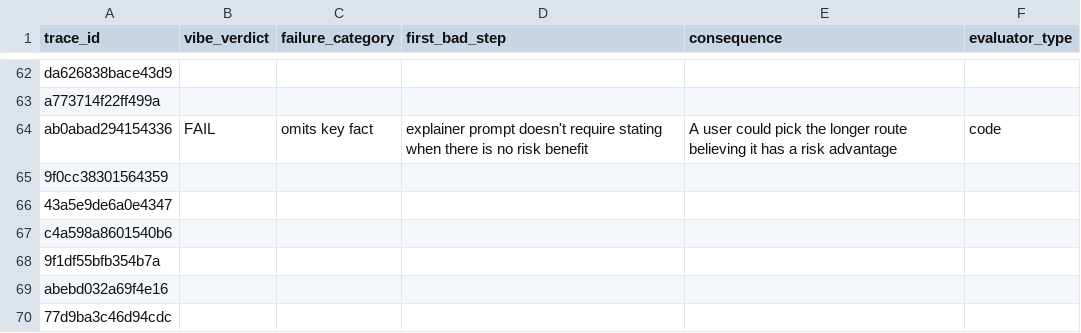
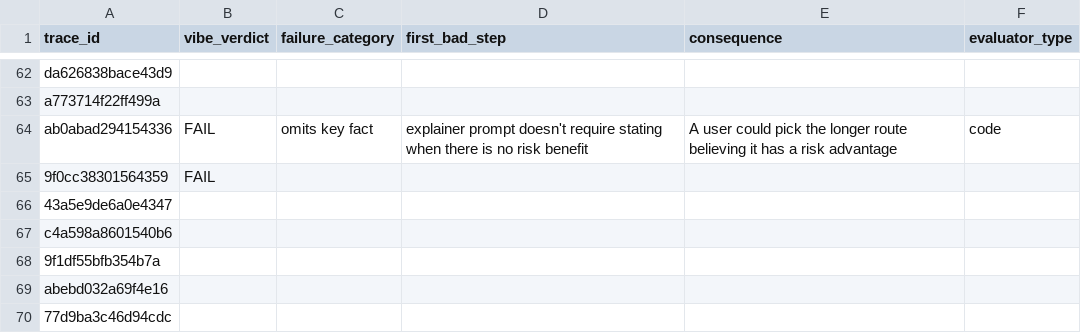
Before and after one commit to shuruthy24/Athena, a CSV file: evals/analysis.csv, drawn as a sheet; only a part is shown, gaps mark what is left out; the diff covers the shown part only.

```diff
--- a/evals/analysis.csv
+++ b/evals/analysis.csv
@@ -64,3 +64,3 @@ a773714f22ff499a,,,,,
 ab0abad294154336,FAIL,omits key fact,explainer prompt doesn't require stating when there is no risk benefit,A user could pick the longer route believing it has a risk advantage,code
-9f0cc38301564359,,,,,
+9f0cc38301564359,FAIL,,,,
 43a5e9de6a0e4347,,,,,
```
Also changed, not shown: 9 edited cells elsewhere in this file, 30 other files.
